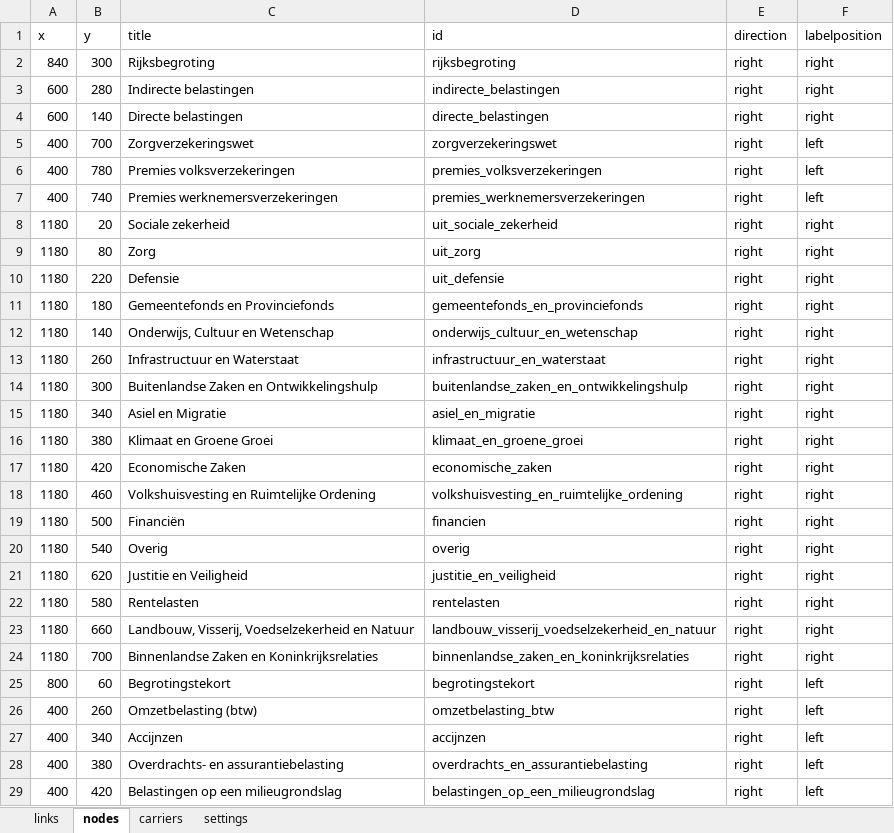
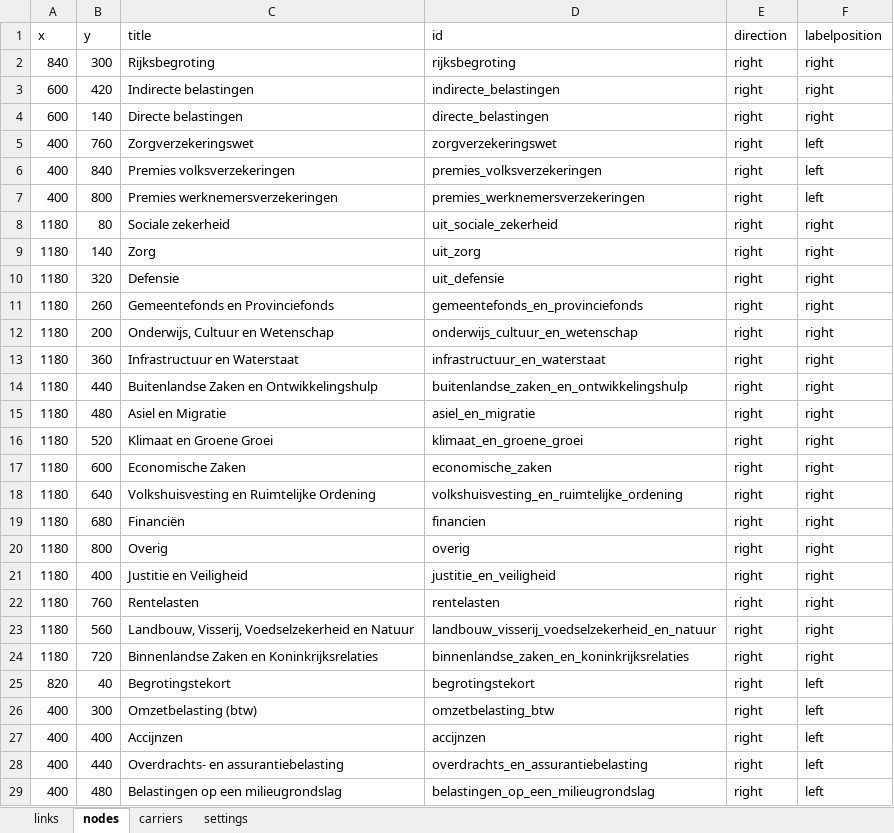
Before and after one commit to entranos/flux, an Excel workbook: public/fluxdata_example_file.xlsx, sheet nodes, drawn as a sheet; only a part is shown; values as stored, in another font and other column widths than the file's, no borders; the diff covers the shown part only; the diff names each change by its address in the sheet, - before the commit and + after, or states it on an @@ line.

Commit message:
Various bug fixes, updated example file

```diff
--- a/public/fluxdata_example_file.xlsx (sheet nodes)
+++ b/public/fluxdata_example_file.xlsx (sheet nodes)
-B3 (y): 280
+B3 (y): 420
-B5 (y): 700
+B5 (y): 760
-B6 (y): 780
+B6 (y): 840
-B7 (y): 740
+B7 (y): 800
-B8 (y): 20
+B8 (y): 80
-B9 (y): 80
+B9 (y): 140
-B10 (y): 220
+B10 (y): 320
-B11 (y): 180
+B11 (y): 260
-B12 (y): 140
+B12 (y): 200
-B13 (y): 260
+B13 (y): 360
-B14 (y): 300
+B14 (y): 440
-B15 (y): 340
+B15 (y): 480
-B16 (y): 380
+B16 (y): 520
-B17 (y): 420
+B17 (y): 600
-B18 (y): 460
+B18 (y): 640
-B19 (y): 500
+B19 (y): 680
-B20 (y): 540
+B20 (y): 800
-B21 (y): 620
+B21 (y): 400
-B22 (y): 580
+B22 (y): 760
-B23 (y): 660
+B23 (y): 560
-B24 (y): 700
+B24 (y): 720
-A25 (x): 800
+A25 (x): 820
-B25 (y): 60
+B25 (y): 40
-B26 (y): 260
+B26 (y): 300
-B27 (y): 340
+B27 (y): 400
-B28 (y): 380
+B28 (y): 440
-B29 (y): 420
+B29 (y): 480
```
Also changed, not shown: 10 edited cells elsewhere in this sheet, sheet settings, 2 other files.
